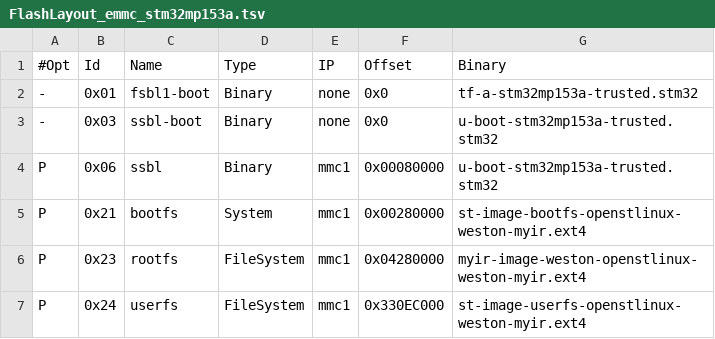
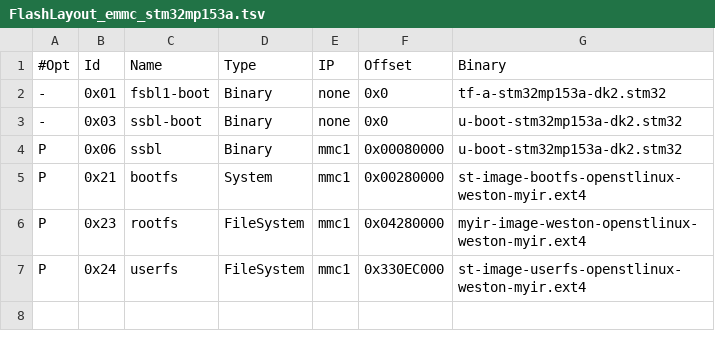
Before and after one commit to lierdagems/meta-stm32mp1, a TSV file: file/FlashLayout_emmc_stm32mp153a.tsv, drawn as a sheet.

```diff
--- a/file/FlashLayout_emmc_stm32mp153a.tsv
+++ b/file/FlashLayout_emmc_stm32mp153a.tsv
@@ -1,5 +1,5 @@
 #Opt	Id	Name	Type	IP	Offset	Binary
--	0x01	fsbl1-boot	Binary	none	0x0	tf-a-stm32mp153a-trusted.stm32
--	0x03	ssbl-boot	Binary	none	0x0	u-boot-stm32mp153a-trusted.stm32
-P	0x06	ssbl	Binary	mmc1	0x00080000	u-boot-stm32mp153a-trusted.stm32
+-	0x01	fsbl1-boot	Binary	none	0x0	tf-a-stm32mp153a-dk2.stm32
+-	0x03	ssbl-boot	Binary	none	0x0	u-boot-stm32mp153a-dk2.stm32
+P	0x06	ssbl	Binary	mmc1	0x00080000	u-boot-stm32mp153a-dk2.stm32
 P	0x21	bootfs	System	mmc1	0x00280000	st-image-bootfs-openstlinux-weston-myir.ext4
```
Also changed, not shown: file/FlashLayout_sdcard_stm32mp153a.tsv.
